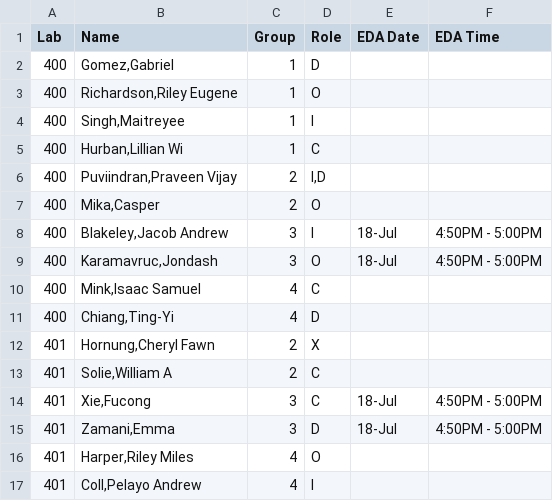
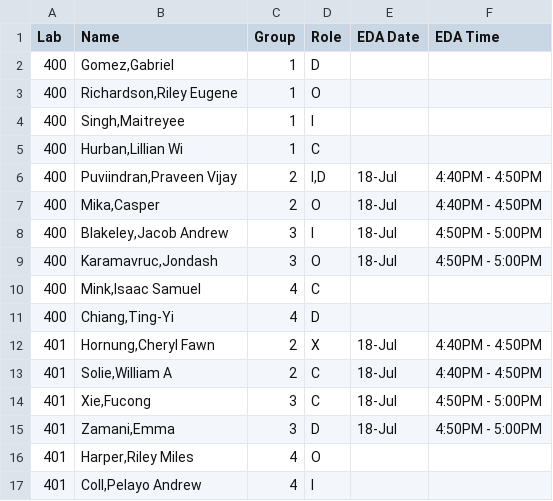
Before and after one commit to SuperMarioGiacomazzo/STOR320_WEBSITE, a CSV file: Group Assignments/STOR320.001 Group Assignments.csv, drawn as a sheet.

```diff
--- a/Group Assignments/STOR320.001 Group Assignments.csv
+++ b/Group Assignments/STOR320.001 Group Assignments.csv
@@ -5,4 +5,4 @@ Lab,Name,Group,Role,EDA Date,EDA Time
 400,"Hurban,Lillian Wi",1,C,,
-400,"Puviindran,Praveen Vijay",2,"I,D",,
-400,"Mika,Casper",2,O,,
+400,"Puviindran,Praveen Vijay",2,"I,D",18-Jul,4:40PM - 4:50PM
+400,"Mika,Casper",2,O,18-Jul,4:40PM - 4:50PM
 400,"Blakeley,Jacob Andrew",3,I,18-Jul,4:50PM - 5:00PM
@@ -11,4 +11,4 @@ Lab,Name,Group,Role,EDA Date,EDA Time
 400,"Chiang,Ting-Yi",4,D,,
-401,"Hornung,Cheryl Fawn",2,X,,
-401,"Solie,William A",2,C,,
+401,"Hornung,Cheryl Fawn",2,X,18-Jul,4:40PM - 4:50PM
+401,"Solie,William A",2,C,18-Jul,4:40PM - 4:50PM
 401,"Xie,Fucong",3,C,18-Jul,4:50PM - 5:00PM
```
Also changed, not shown: 4 other files.
